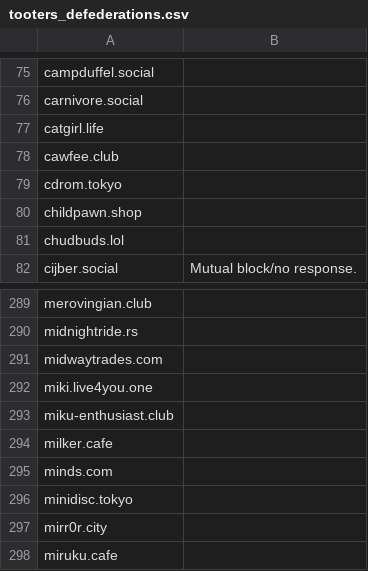
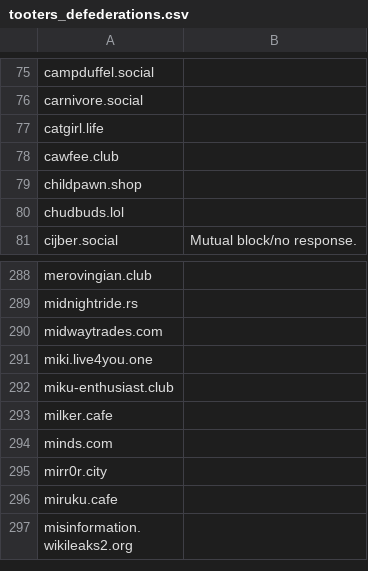
Before and after one commit to wertercatt/tooters, a CSV file: federation/tooters_defederations.csv, drawn as a sheet; only a part is shown, gaps mark what is left out; the shorter side is filled out with more unchanged rows; the diff names each change by its address in the sheet, - before the commit and + after, or states it on an @@ line.

Commit message:
Removed `cdrom.tokyo` and `minidisc.tokyo`

```diff
--- a/federation/tooters_defederations.csv
+++ b/federation/tooters_defederations.csv
-row 79: cdrom.tokyo
-row 296: minidisc.tokyo
```
